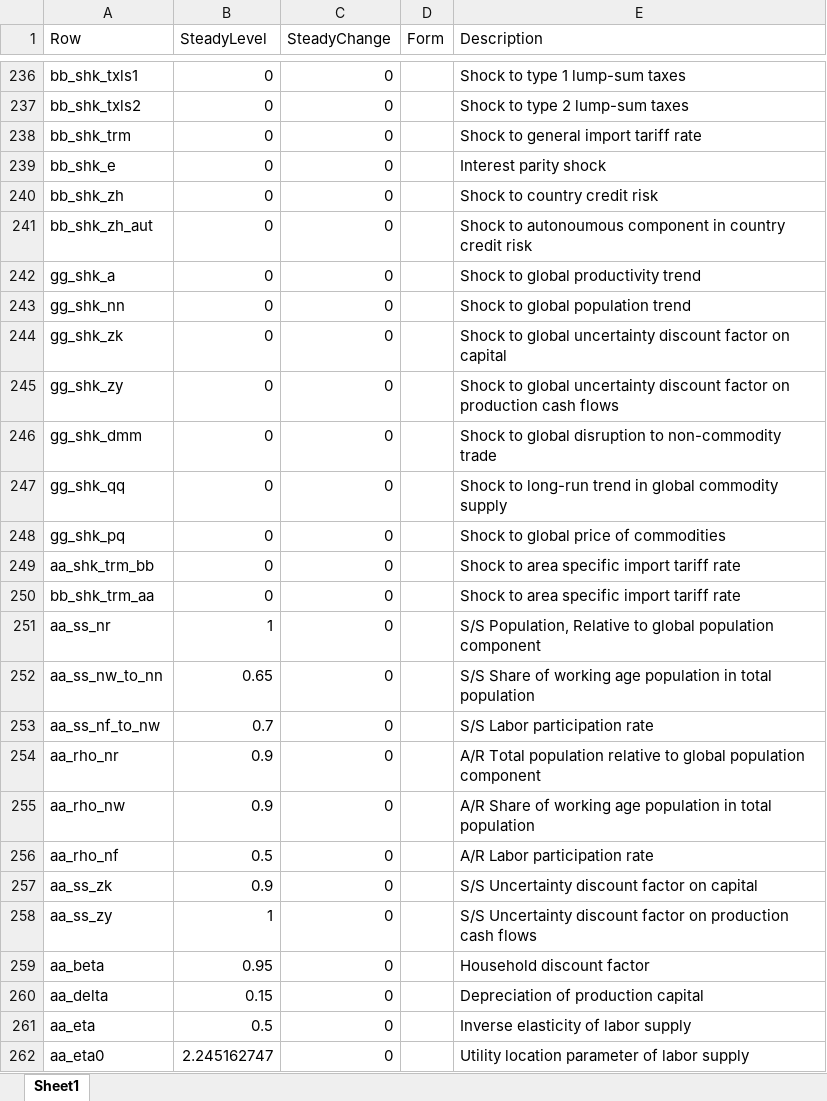
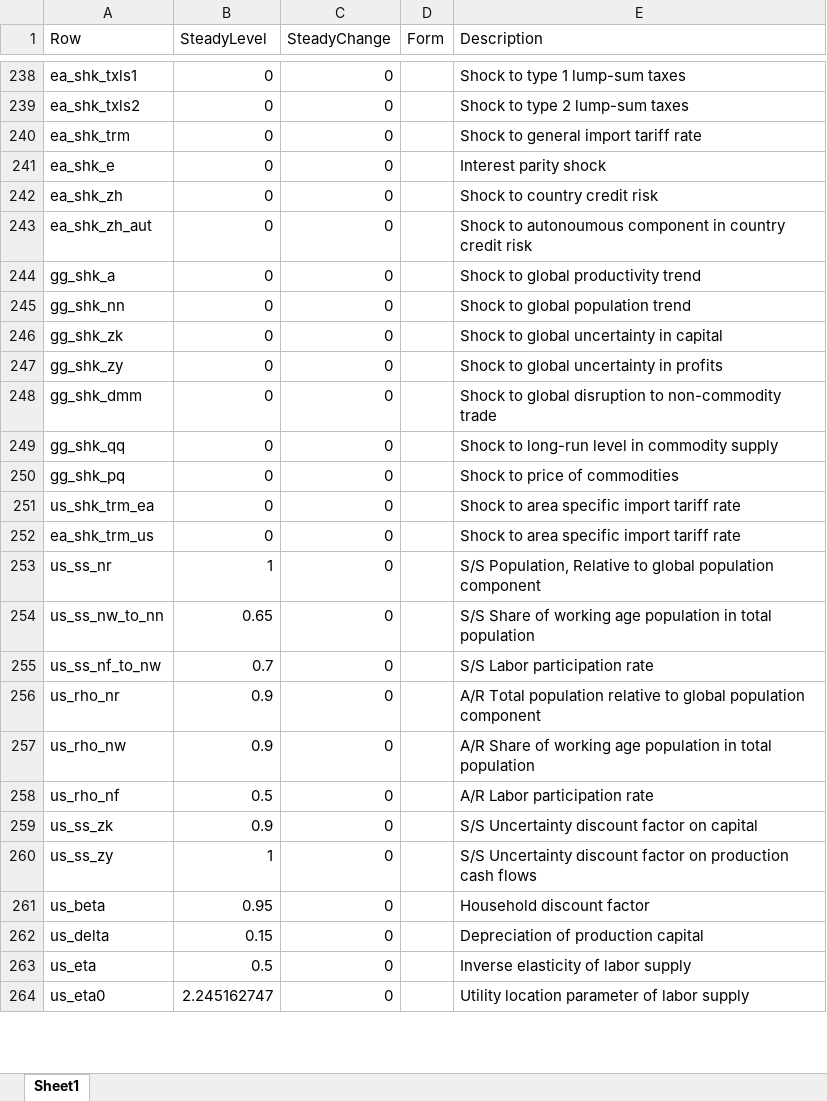
Before and after one commit to igpmn/gees, an Excel workbook: +model/+symmetric2A/steady.xlsx, sheet Sheet1, drawn as a sheet; only a part is shown, gaps mark what is left out; values as stored, in another font and other column widths than the file's, no borders; addresses are those after the commit; the diff covers the shown part only; the diff names each change by its address in the sheet, - before the commit and + after, or states it on an @@ line.

```diff
--- a/+model/+symmetric2A/steady.xlsx (sheet Sheet1)
+++ b/+model/+symmetric2A/steady.xlsx (sheet Sheet1)
-A238 (Row): bb_shk_txls1
+A238 (Row): ea_shk_txls1
-A239 (Row): bb_shk_txls2
+A239 (Row): ea_shk_txls2
-A240 (Row): bb_shk_trm
+A240 (Row): ea_shk_trm
-A241 (Row): bb_shk_e
+A241 (Row): ea_shk_e
-A242 (Row): bb_shk_zh
+A242 (Row): ea_shk_zh
-A243 (Row): bb_shk_zh_aut
+A243 (Row): ea_shk_zh_aut
-E246 (Description): …global uncertainty discount factor on capital
+E246 (Description): …global uncertainty in capital
-E247 (Description): …global uncertainty discount factor on production cash flows
+E247 (Description): …global uncertainty in profits
-E249 (Description): …to long-run trend in global commodity supply
+E249 (Description): …to long-run level in commodity supply
-E250 (Description): Shock to global price of commodities
+E250 (Description): Shock to price of commodities
-A251 (Row): aa_shk_trm_bb
+A251 (Row): us_shk_trm_ea
-A252 (Row): bb_shk_trm_aa
+A252 (Row): ea_shk_trm_us
-A253 (Row): aa_ss_nr
+A253 (Row): us_ss_nr
-A254 (Row): aa_ss_nw_to_nn
+A254 (Row): us_ss_nw_to_nn
-A255 (Row): aa_ss_nf_to_nw
+A255 (Row): us_ss_nf_to_nw
-A256 (Row): aa_rho_nr
+A256 (Row): us_rho_nr
-A257 (Row): aa_rho_nw
+A257 (Row): us_rho_nw
-A258 (Row): aa_rho_nf
+A258 (Row): us_rho_nf
-A259 (Row): aa_ss_zk
+A259 (Row): us_ss_zk
-A260 (Row): aa_ss_zy
+A260 (Row): us_ss_zy
-A261 (Row): aa_beta
+A261 (Row): us_beta
-A262 (Row): aa_delta
+A262 (Row): us_delta
-A263 (Row): aa_eta
+A263 (Row): us_eta
-A264 (Row): aa_eta0
+A264 (Row): us_eta0
```
Also changed, not shown: other rows of this sheet, +model/+autarky/steady.xlsx, +model/+global4A/steady.xlsx, 19 other files.
